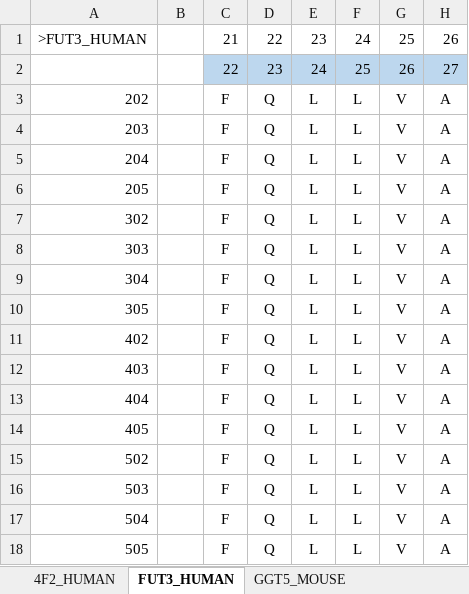
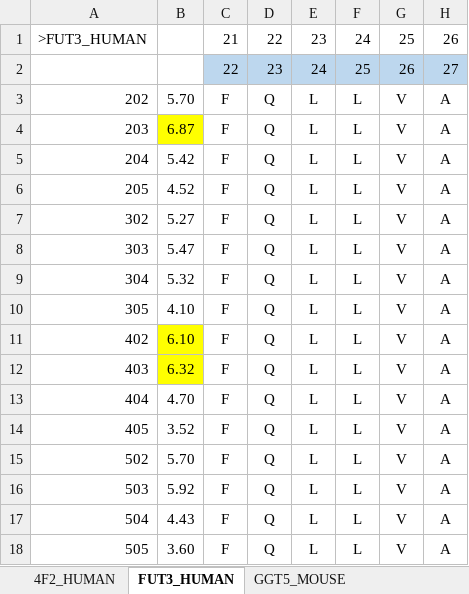
Before and after one commit to puppoppo/typeII_MP_analyze, an Excel workbook: NEW_alignment/FT269NOM_pro_end.xlsx, sheet FUT3_HUMAN, drawn as a sheet; only a part is shown; values as stored, in another font and other column widths than the file's, no borders; the diff names each change by its address in the sheet, - before the commit and + after, or states it on an @@ line.

```diff
--- a/NEW_alignment/FT269NOM_pro_end.xlsx (sheet FUT3_HUMAN)
+++ b/NEW_alignment/FT269NOM_pro_end.xlsx (sheet FUT3_HUMAN)
-B3: (empty)
+B3: 5.70
-B4: (empty)
+B4: 6.87
-B4 fill: none
+B4 fill: #FFFF00
-B5: (empty)
+B5: 5.42
-B6: (empty)
+B6: 4.52
-B7: (empty)
+B7: 5.27
-B8: (empty)
+B8: 5.47
-B9: (empty)
+B9: 5.32
-B10: (empty)
+B10: 4.10
-B11: (empty)
+B11: 6.10
-B11:B12 fill: none
+B11:B12 fill: #FFFF00
-B12: (empty)
+B12: 6.32
-B13: (empty)
+B13: 4.70
-B14: (empty)
+B14: 3.52
-B15: (empty)
+B15: 5.70
-B16: (empty)
+B16: 5.92
-B17: (empty)
+B17: 4.43
-B18: (empty)
+B18: 3.60
```
Also changed, not shown: sheet 4F2_HUMAN, sheet NOTC1_HUMAN, sheet RDH11_HUMAN, sheet PLS1_HUMAN, sheet PLD3_HUMAN, sheet EMC1_HUMAN, 6 more sheets, formulas that keep their value, NEW_alignment/FT269NOM_pro.xlsx, 1 other file.
